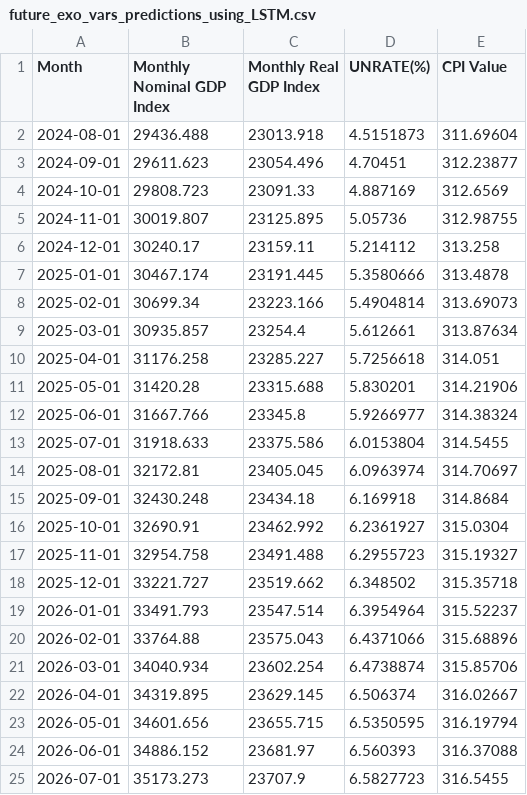
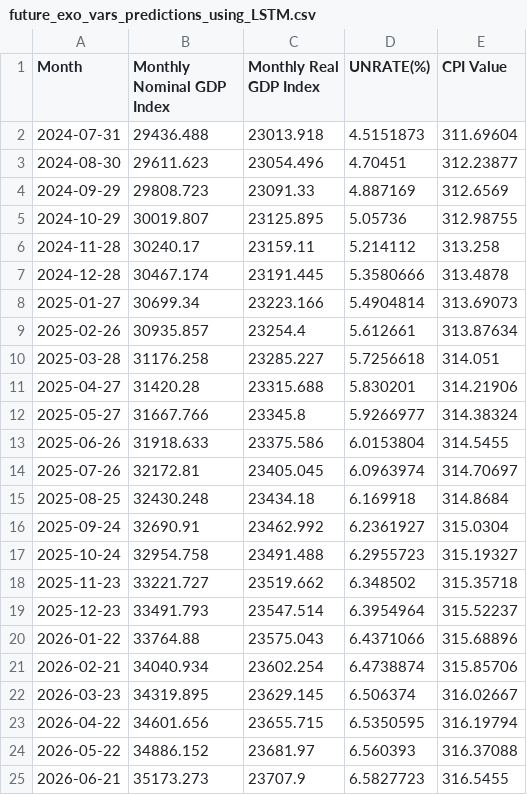
Before and after one commit to navneeth-hr/Forecasting-U.S.-Retail-Food-Service-Dynamics-Using-Time-Series-and-ML, a CSV file: Final_Code/Datasets/future_exo_vars_predictions_using_LSTM.csv, drawn as a sheet.

Commit message:
Updated CSV

```diff
--- a/Final_Code/Datasets/future_exo_vars_predictions_using_LSTM.csv
+++ b/Final_Code/Datasets/future_exo_vars_predictions_using_LSTM.csv
@@ -1,25 +1,25 @@
 Month,Monthly Nominal GDP Index,Monthly Real GDP Index,UNRATE(%),CPI Value
-2024-08-01,29436.488,23013.918,4.5151873,311.69604
-2024-09-01,29611.623,23054.496,4.70451,312.23877
-2024-10-01,29808.723,23091.33,4.887169,312.6569
-2024-11-01,30019.807,23125.895,5.05736,312.98755
-2024-12-01,30240.17,23159.11,5.214112,313.258
-2025-01-01,30467.174,23191.445,5.3580666,313.4878
-2025-02-01,30699.34,23223.166,5.4904814,313.69073
-2025-03-01,30935.857,23254.4,5.612661,313.87634
-2025-04-01,31176.258,23285.227,5.7256618,314.051
-2025-05-01,31420.28,23315.688,5.830201,314.21906
-2025-06-01,31667.766,23345.8,5.9266977,314.38324
-2025-07-01,31918.633,23375.586,6.0153804,314.5455
-2025-08-01,32172.81,23405.045,6.0963974,314.70697
-2025-09-01,32430.248,23434.18,6.169918,314.8684
-2025-10-01,32690.91,23462.992,6.2361927,315.0304
-2025-11-01,32954.758,23491.488,6.2955723,315.19327
-2025-12-01,33221.727,23519.662,6.348502,315.35718
-2026-01-01,33491.793,23547.514,6.3954964,315.52237
-2026-02-01,33764.88,23575.043,6.4371066,315.68896
-2026-03-01,34040.934,23602.254,6.4738874,315.85706
-2026-04-01,34319.895,23629.145,6.506374,316.02667
-2026-05-01,34601.656,23655.715,6.5350595,316.19794
-2026-06-01,34886.152,23681.97,6.560393,316.37088
-2026-07-01,35173.273,23707.9,6.5827723,316.5455
+2024-07-31,29436.488,23013.918,4.5151873,311.69604
+2024-08-30,29611.623,23054.496,4.70451,312.23877
+2024-09-29,29808.723,23091.33,4.887169,312.6569
+2024-10-29,30019.807,23125.895,5.05736,312.98755
+2024-11-28,30240.17,23159.11,5.214112,313.258
+2024-12-28,30467.174,23191.445,5.3580666,313.4878
+2025-01-27,30699.34,23223.166,5.4904814,313.69073
+2025-02-26,30935.857,23254.4,5.612661,313.87634
+2025-03-28,31176.258,23285.227,5.7256618,314.051
+2025-04-27,31420.28,23315.688,5.830201,314.21906
+2025-05-27,31667.766,23345.8,5.9266977,314.38324
+2025-06-26,31918.633,23375.586,6.0153804,314.5455
+2025-07-26,32172.81,23405.045,6.0963974,314.70697
+2025-08-25,32430.248,23434.18,6.169918,314.8684
+2025-09-24,32690.91,23462.992,6.2361927,315.0304
+2025-10-24,32954.758,23491.488,6.2955723,315.19327
+2025-11-23,33221.727,23519.662,6.348502,315.35718
+2025-12-23,33491.793,23547.514,6.3954964,315.52237
+2026-01-22,33764.88,23575.043,6.4371066,315.68896
+2026-02-21,34040.934,23602.254,6.4738874,315.85706
+2026-03-23,34319.895,23629.145,6.506374,316.02667
+2026-04-22,34601.656,23655.715,6.5350595,316.19794
+2026-05-22,34886.152,23681.97,6.560393,316.37088
+2026-06-21,35173.273,23707.9,6.5827723,316.5455
```
